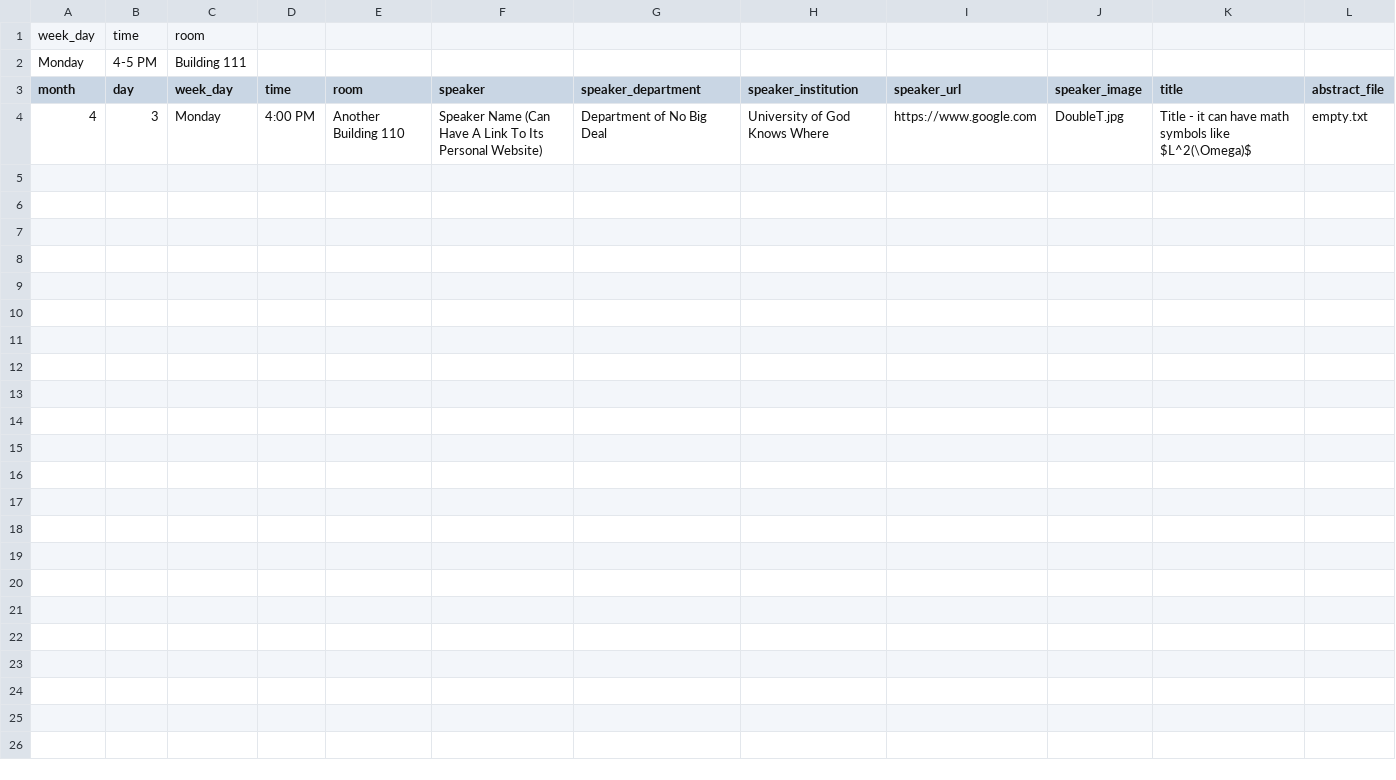
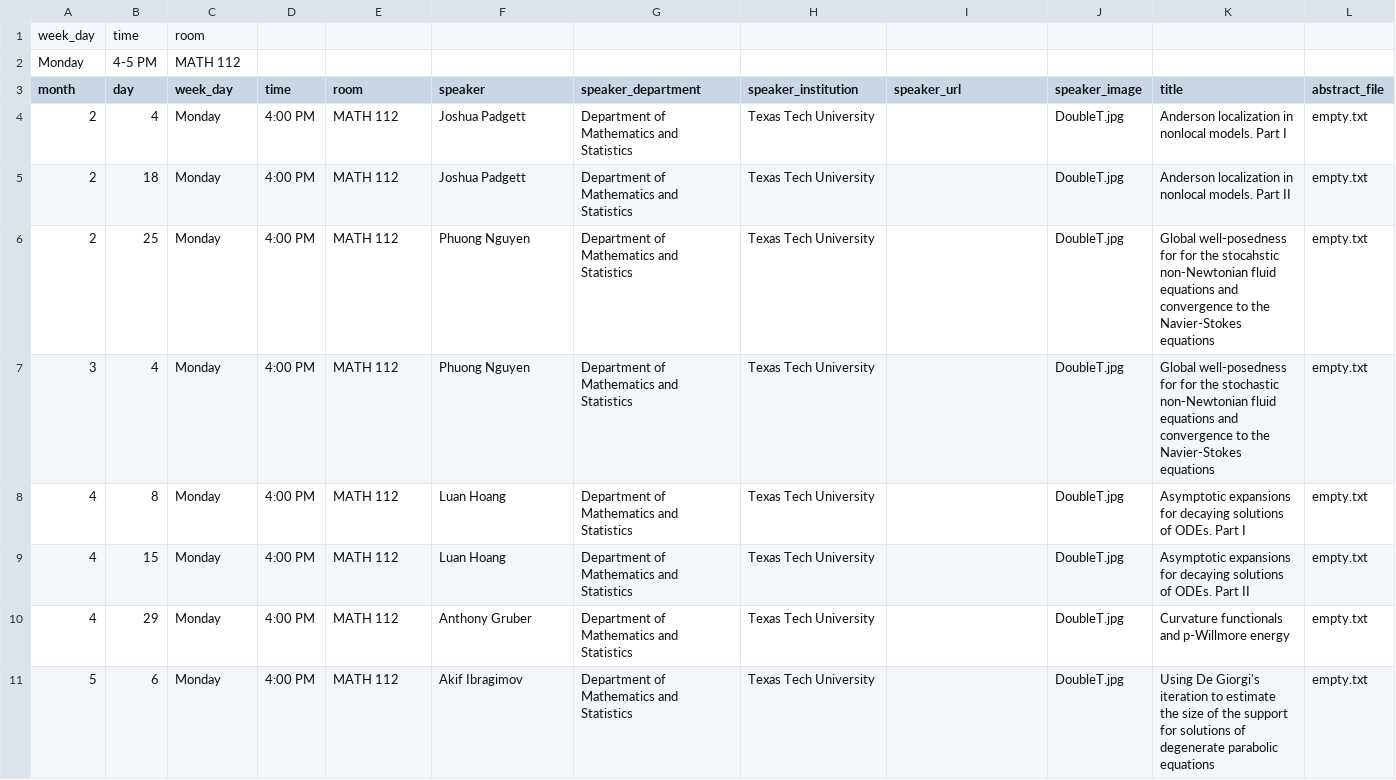
Before and after one commit to giorgiobornia/ttu_math_events, a CSV file: analysis/2019/spring/events.csv, drawn as a sheet.

Commit message:
Updated all Spring 2019 events.csv files, fill abstracts and images later

```diff
--- a/analysis/2019/spring/events.csv
+++ b/analysis/2019/spring/events.csv
@@ -1,4 +1,11 @@
 week_day,time,room,,,,,,,,,
-Monday,4-5 PM, Building 111,,,,,,,,,
+Monday,4-5 PM,MATH 112,,,,,,,,,
 month, day, week_day, time, room, speaker,speaker_department,speaker_institution,speaker_url, speaker_image, title, abstract_file
-4,3,Monday,4:00 PM,Another Building 110, Speaker Name (Can Have A Link To Its Personal Website),Department of No Big Deal,University of God Knows Where,https://www.google.com,DoubleT.jpg,Title - it can have math symbols like $L^2(\Omega)$,empty.txt
+2,4,Monday,4:00 PM,MATH 112,Joshua Padgett,Department of Mathematics and Statistics,Texas Tech University,,DoubleT.jpg,Anderson localization in nonlocal models. Part I,empty.txt
+2,18,Monday,4:00 PM,MATH 112,Joshua Padgett,Department of Mathematics and Statistics,Texas Tech University,,DoubleT.jpg,Anderson localization in nonlocal models. Part II,empty.txt
+2,25,Monday,4:00 PM,MATH 112,Phuong Nguyen,Department of Mathematics and Statistics,Texas Tech University,,DoubleT.jpg,Global well-posedness for for the stocahstic non-Newtonian fluid equations and convergence to the Navier-Stokes equations,empty.txt
+3,4,Monday,4:00 PM,MATH 112,Phuong Nguyen,Department of Mathematics and Statistics,Texas Tech University,,DoubleT.jpg,Global well-posedness for for the stochastic non-Newtonian fluid equations and convergence to the Navier-Stokes equations,empty.txt
+4,8,Monday,4:00 PM,MATH 112,Luan Hoang,Department of Mathematics and Statistics,Texas Tech University,,DoubleT.jpg,Asymptotic expansions for decaying solutions of ODEs. Part I,empty.txt
+4,15,Monday,4:00 PM,MATH 112,Luan Hoang,Department of Mathematics and Statistics,Texas Tech University,,DoubleT.jpg,Asymptotic expansions for decaying solutions of ODEs. Part II,empty.txt
+4,29,Monday,4:00 PM,MATH 112,Anthony Gruber,Department of Mathematics and Statistics,Texas Tech University,,DoubleT.jpg,Curvature functionals and p-Willmore energy,empty.txt
+5,6,Monday,4:00 PM,MATH 112,Akif Ibragimov,Department of Mathematics and Statistics,Texas Tech University,,DoubleT.jpg,Using De Giorgi's iteration to estimate the size of the support for solutions of degenerate parabolic equations,empty.txt
```
Also changed, not shown: algebra_and_number_theory/2019/spring/events.csv, geometry/2019/spring/events.csv, 8 other files.
